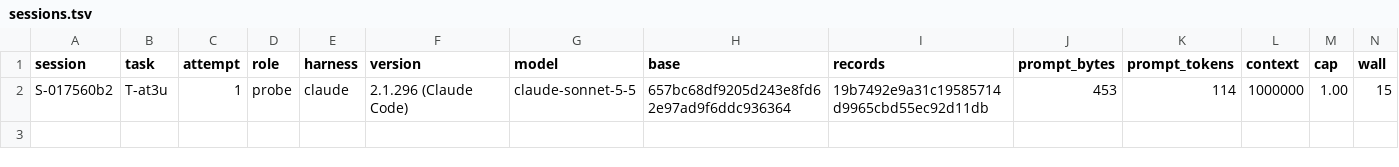
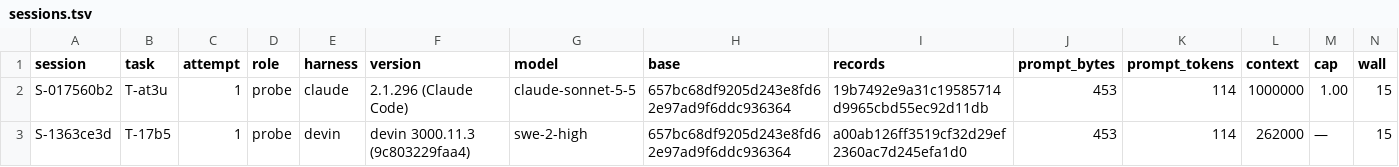
Before and after one commit to pharzam/layup-uat-m2b, a TSV file: sessions.tsv, drawn as a sheet; only a part is shown; rows hold the shown columns only; the diff names each change by its address in the sheet, - before the commit and + after, or states it on an @@ line.

```diff
--- a/sessions.tsv
+++ b/sessions.tsv
+row 3: S-1363ce3d | T-17b5 | 1 | probe | devin | devin 3000.11.3 (9c803229faa4) | swe-2-high | 657bc68df9205d243e8fd62e97ad9f6ddc936364 | a00ab126ff3519cf32d29ef2360ac7d245efa1d0 | 453 | 114 | 262000 | — | 15
```
